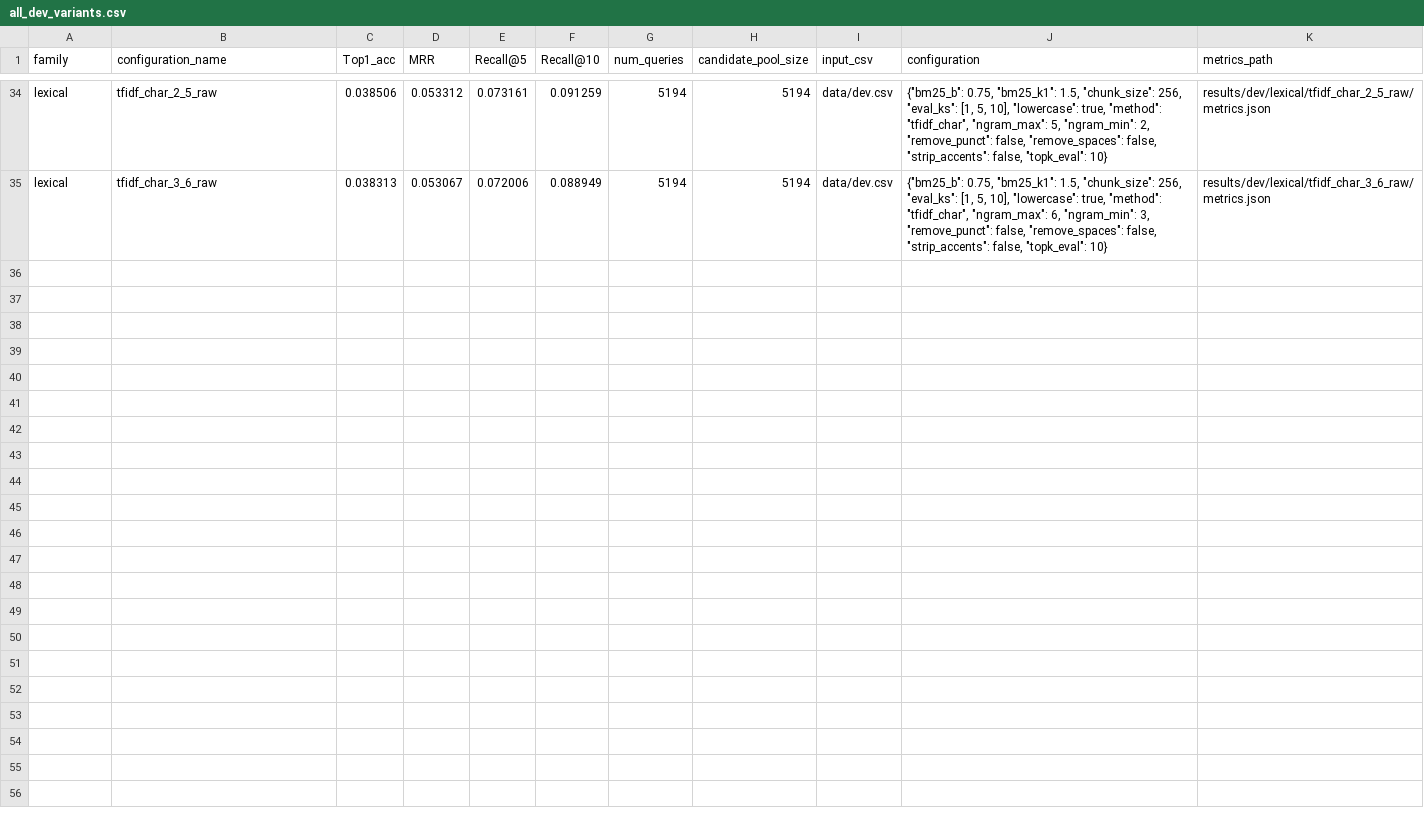
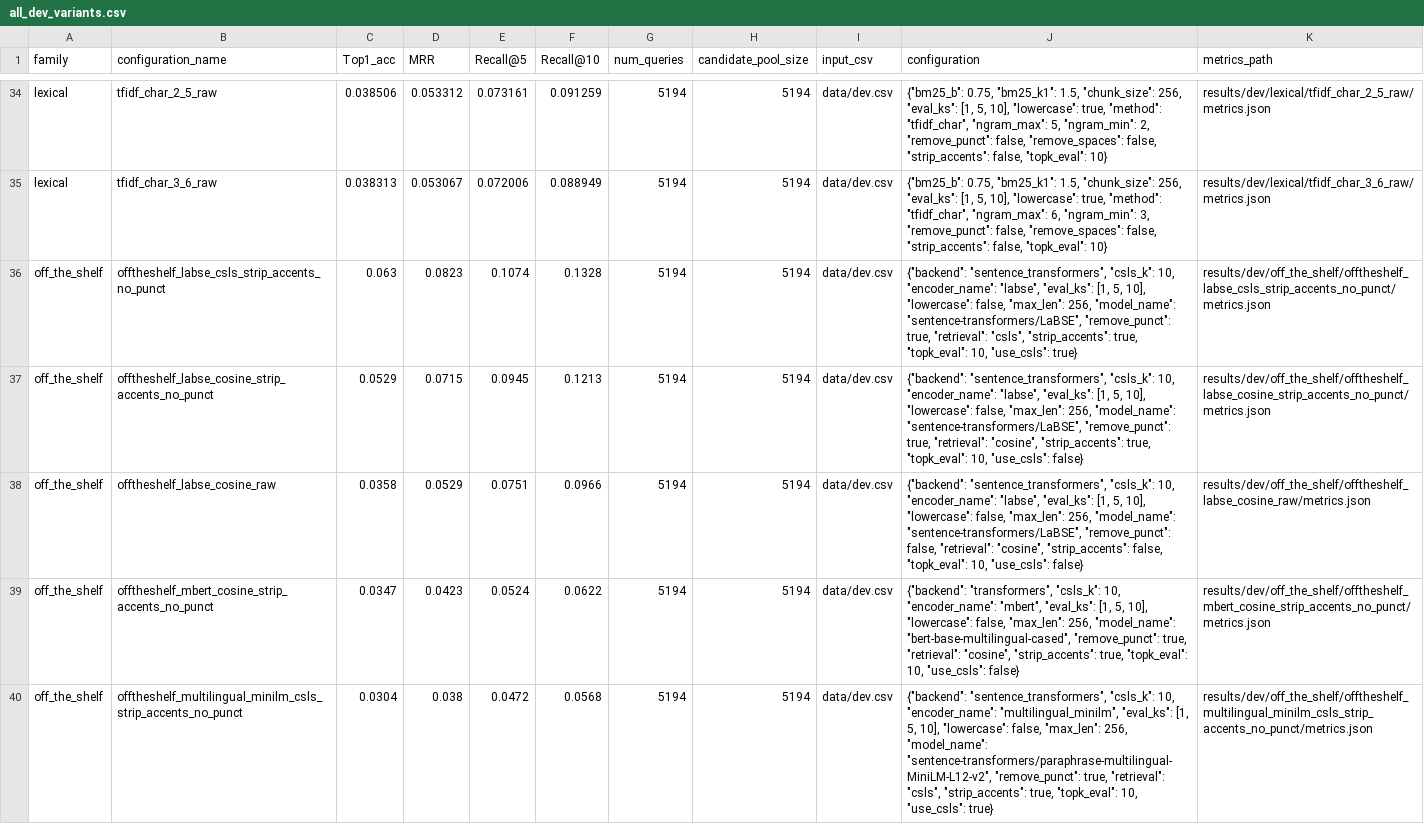
Before and after one commit to NgThTy/translation-vn-bahna, a CSV file: results/dev_selection/all_dev_variants.csv, drawn as a sheet; only a part is shown, gaps mark what is left out; the diff covers the shown part only; the diff names each change by its address in the sheet, - before the commit and + after, or states it on an @@ line.

```diff
--- a/results/dev_selection/all_dev_variants.csv
+++ b/results/dev_selection/all_dev_variants.csv
+row 36: off_the_shelf | offtheshelf_labse_csls_strip_accents_no_punct | 0.063 | 0.0823 | 0.1074 | 0.1328 | 5194 | 5194 | data/dev.csv | {"backend": "sentence_transformers", "csls_k": 10, "encoder_name": "labse", "eval_ks": [1, 5, 10], "lowercase": false, "max_len": 256, "model_name": "sentence-transformers/LaBSE", "remove_punct": true, "retrieval": "csls", "strip_accents": true, "topk_eval": 10, "use_csls": true} | results/dev/off_the_shelf/offtheshelf_labse_csls_strip_accents_no_punct/metrics.json
+row 37: off_the_shelf | offtheshelf_labse_cosine_strip_accents_no_punct | 0.0529 | 0.0715 | 0.0945 | 0.1213 | 5194 | 5194 | data/dev.csv | {"backend": "sentence_transformers", "csls_k": 10, "encoder_name": "labse", "eval_ks": [1, 5, 10], "lowercase": false, "max_len": 256, "model_name": "sentence-transformers/LaBSE", "remove_punct": true, "retrieval": "cosine", "strip_accents": true, "topk_eval": 10, "use_csls": false} | results/dev/off_the_shelf/offtheshelf_labse_cosine_strip_accents_no_punct/metrics.json
+row 38: off_the_shelf | offtheshelf_labse_cosine_raw | 0.0358 | 0.0529 | 0.0751 | 0.0966 | 5194 | 5194 | data/dev.csv | {"backend": "sentence_transformers", "csls_k": 10, "encoder_name": "labse", "eval_ks": [1, 5, 10], "lowercase": false, "max_len": 256, "model_name": "sentence-transformers/LaBSE", "remove_punct": false, "retrieval": "cosine", "strip_accents": false, "topk_eval": 10, "use_csls": false} | results/dev/off_the_shelf/offtheshelf_labse_cosine_raw/metrics.json
+row 39: off_the_shelf | offtheshelf_mbert_cosine_strip_accents_no_punct | 0.0347 | 0.0423 | 0.0524 | 0.0622 | 5194 | 5194 | data/dev.csv | {"backend": "transformers", "csls_k": 10, "encoder_name": "mbert", "eval_ks": [1, 5, 10], "lowercase": false, "max_len": 256, "model_name": "bert-base-multilingual-cased", "remove_punct": true, "retrieval": "cosine", "strip_accents": true, "topk_eval": 10, "use_csls": false} | results/dev/off_the_shelf/offtheshelf_mbert_cosine_strip_accents_no_punct/metrics.json
+row 40: off_the_shelf | offtheshelf_multilingual_minilm_csls_strip_accents_no_punct | 0.0304 | 0.038 | 0.0472 | 0.0568 | 5194 | 5194 | data/dev.csv | {"backend": "sentence_transformers", "csls_k": 10, "encoder_name": "multilingual_minilm", "eval_ks": [1, 5, 10], "lowercase": false, "max_len": 256, "model_name": "sentence-transformers/paraphrase-multilingual-MiniLM-L12-v2", "remove_punct": true, "retrieval": "csls", "strip_accents": true, "topk_eval": 10, "use_csls": true} | results/dev/off_the_shelf/offtheshelf_multilingual_minilm_csls_strip_accents_no_punct/metrics.json
```
Also changed, not shown: 5 added rows elsewhere in this file, results/dev_selection/dev_selected_test_results.csv, results/dev_selection/table2_ordering_comparison.csv, 43 other files.
